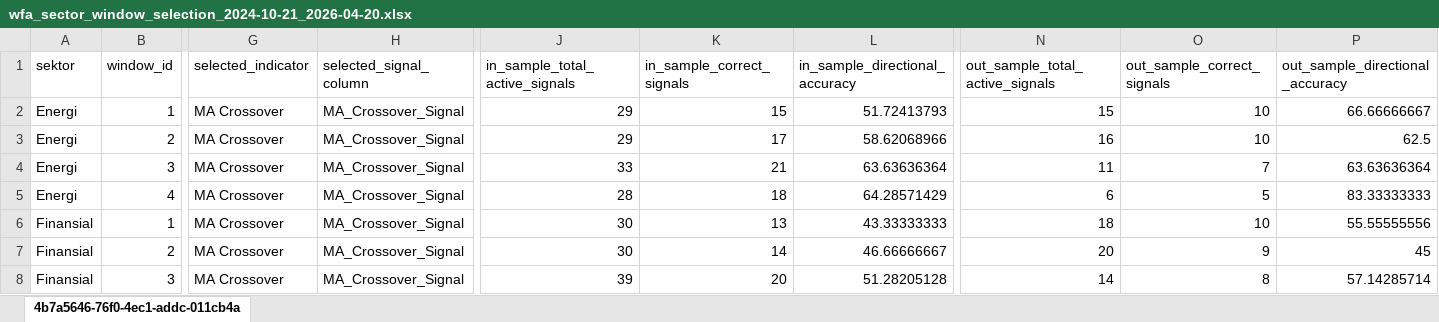
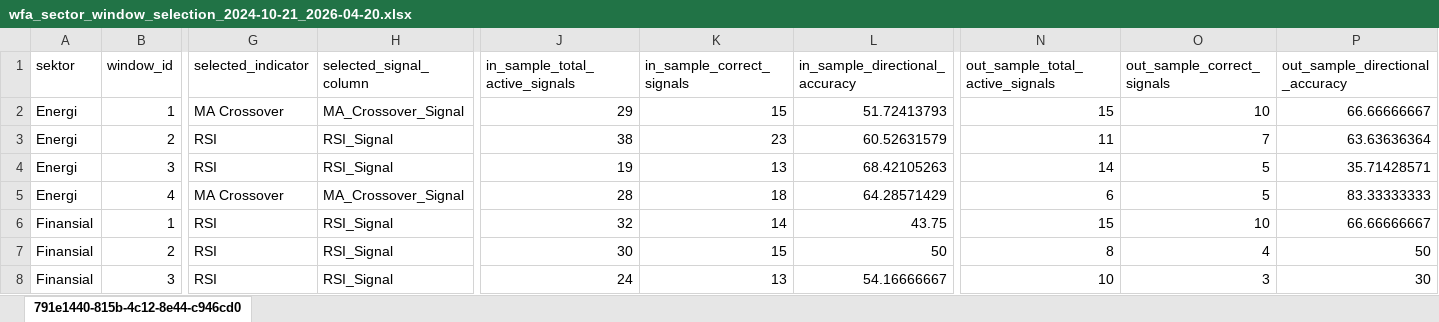
Before and after one commit to AgngPrasetyo/IHSG-Stock-Assistant, an Excel workbook: data/wfa_sector_window_selection_2024-10-21_2026-04-20.xlsx, sheet 791e1440-815b-4c12-8e44-c946cd0, drawn as a sheet; only a part is shown, gaps mark what is left out; values as stored, in another font and other column widths than the file's, no borders; the diff covers the shown part only; the diff names each change by its address in the sheet, - before the commit and + after, or states it on an @@ line.

```diff
--- a/data/wfa_sector_window_selection_2024-10-21_2026-04-20.xlsx (sheet 791e1440-815b-4c12-8e44-c946cd0)
+++ b/data/wfa_sector_window_selection_2024-10-21_2026-04-20.xlsx (sheet 791e1440-815b-4c12-8e44-c946cd0)
-sheet tab: 4b7a5646-76f0-4ec1-addc-011cb4a
+sheet tab: 791e1440-815b-4c12-8e44-c946cd0
-G3:G4 (selected_indicator): MA Crossover
+G3:G4 (selected_indicator): RSI
-H3:H4 (selected_signal_column): MA_Crossover_Signal
+H3:H4 (selected_signal_column): RSI_Signal
-J3 (in_sample_total_active_signals): 29
+J3 (in_sample_total_active_signals): 38
-K3 (in_sample_correct_signals): 17
+K3 (in_sample_correct_signals): 23
-L3 (in_sample_directional_accuracy): 58.62068966
+L3 (in_sample_directional_accuracy): 60.52631579
-N3 (out_sample_total_active_signals): 16
+N3 (out_sample_total_active_signals): 11
-O3 (out_sample_correct_signals): 10
+O3 (out_sample_correct_signals): 7
-P3 (out_sample_directional_accuracy): 62.5
+P3 (out_sample_directional_accuracy): 63.63636364
-J4 (in_sample_total_active_signals): 33
+J4 (in_sample_total_active_signals): 19
-K4 (in_sample_correct_signals): 21
+K4 (in_sample_correct_signals): 13
-L4 (in_sample_directional_accuracy): 63.63636364
+L4 (in_sample_directional_accuracy): 68.42105263
-N4 (out_sample_total_active_signals): 11
+N4 (out_sample_total_active_signals): 14
-O4 (out_sample_correct_signals): 7
+O4 (out_sample_correct_signals): 5
-P4 (out_sample_directional_accuracy): 63.63636364
+P4 (out_sample_directional_accuracy): 35.71428571
-G6:G8 (selected_indicator): MA Crossover
+G6:G8 (selected_indicator): RSI
-H6:H8 (selected_signal_column): MA_Crossover_Signal
+H6:H8 (selected_signal_column): RSI_Signal
-J6 (in_sample_total_active_signals): 30
+J6 (in_sample_total_active_signals): 32
-K6 (in_sample_correct_signals): 13
+K6 (in_sample_correct_signals): 14
-L6 (in_sample_directional_accuracy): 43.33333333
+L6 (in_sample_directional_accuracy): 43.75
-N6 (out_sample_total_active_signals): 18
+N6 (out_sample_total_active_signals): 15
-P6 (out_sample_directional_accuracy): 55.55555556
+P6 (out_sample_directional_accuracy): 66.66666667
-K7 (in_sample_correct_signals): 14
+K7 (in_sample_correct_signals): 15
-L7 (in_sample_directional_accuracy): 46.66666667
+L7 (in_sample_directional_accuracy): 50
-N7 (out_sample_total_active_signals): 20
+N7 (out_sample_total_active_signals): 8
-O7 (out_sample_correct_signals): 9
+O7 (out_sample_correct_signals): 4
-P7 (out_sample_directional_accuracy): 45
+P7 (out_sample_directional_accuracy): 50
-J8 (in_sample_total_active_signals): 39
+J8 (in_sample_total_active_signals): 24
-K8 (in_sample_correct_signals): 20
+K8 (in_sample_correct_signals): 13
-L8 (in_sample_directional_accuracy): 51.28205128
+L8 (in_sample_directional_accuracy): 54.16666667
-N8 (out_sample_total_active_signals): 14
+N8 (out_sample_total_active_signals): 10
-O8 (out_sample_correct_signals): 8
+O8 (out_sample_correct_signals): 3
-P8 (out_sample_directional_accuracy): 57.14285714
+P8 (out_sample_directional_accuracy): 30
```
Also changed, not shown: 27 edited cells elsewhere in this sheet, data/wfa_best_indicator_by_sector_2024-10-21_2026-04-20.xlsx, data/wfa_sector_aggregate_2024-10-21_2026-04-20.xlsx, 25 other files.
